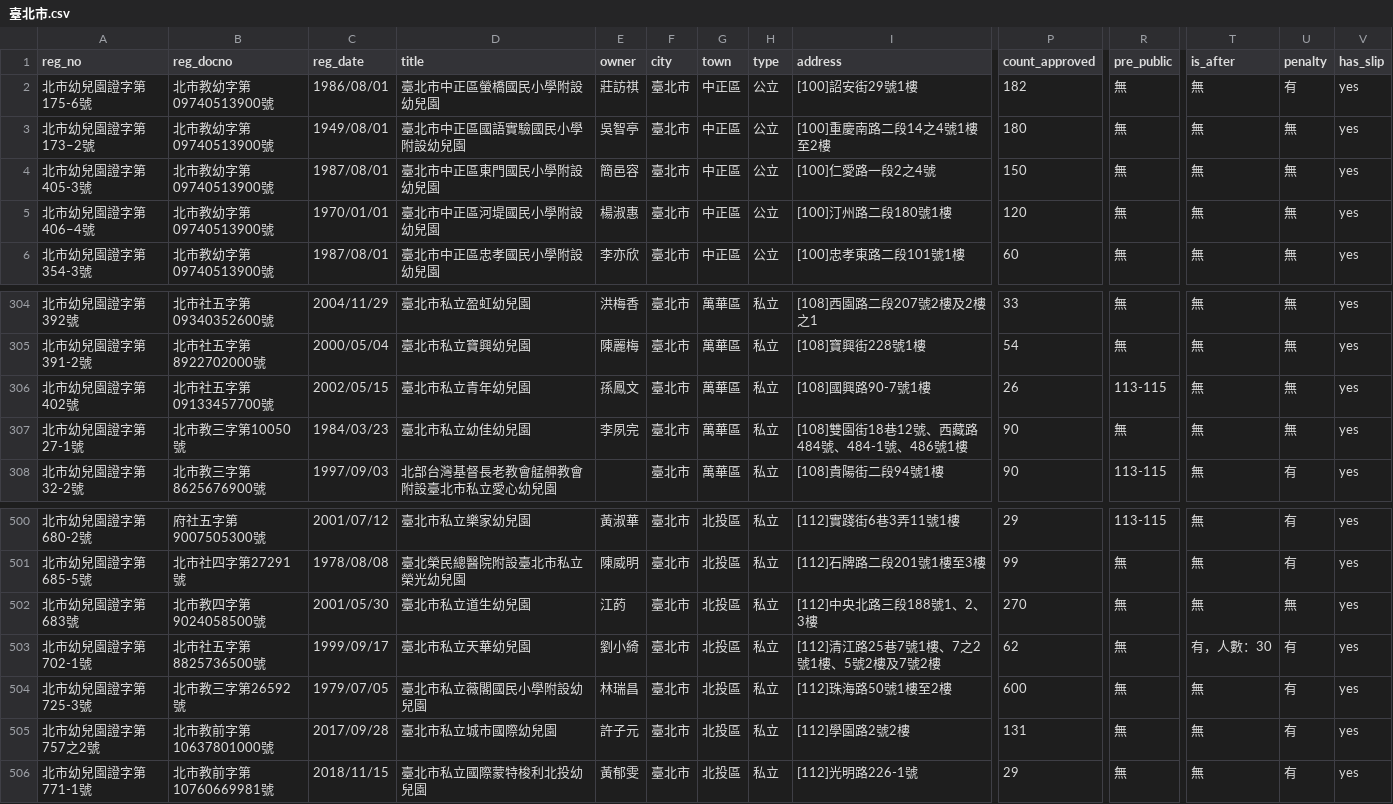
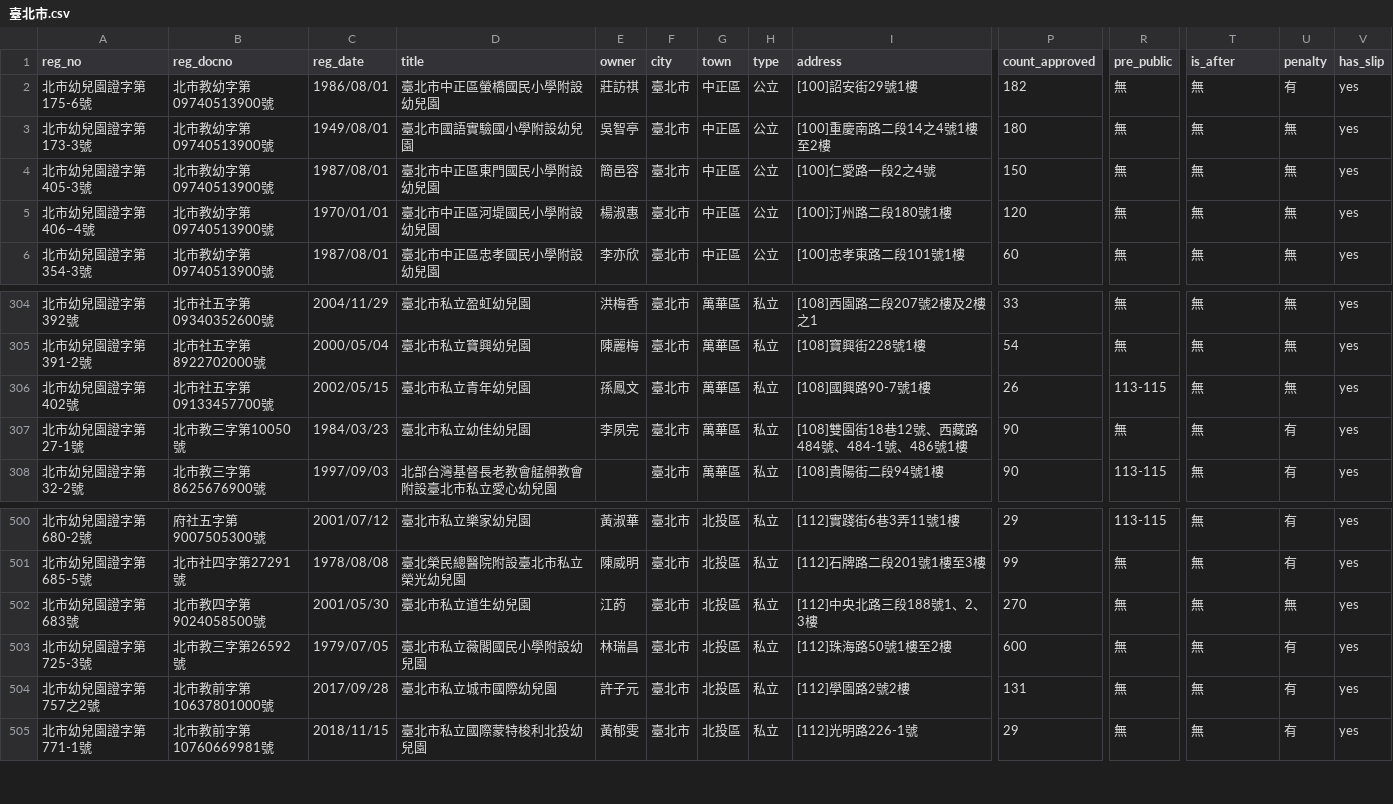
Before and after one commit to kiang/ap.ece.moe.edu.tw, a CSV file: docs/data/臺北市.csv, drawn as a sheet; only a part is shown, gaps mark what is left out; rows hold the shown columns only; the diff names each change by its address in the sheet, - before the commit and + after, or states it on an @@ line.

```diff
--- a/docs/data/臺北市.csv
+++ b/docs/data/臺北市.csv
-A3 (reg_no): 北市幼兒園證字第173–2號
+A3 (reg_no): 北市幼兒園證字第173-3號
-D3 (title): 臺北市中正區國語實驗國民小學附設幼兒園
+D3 (title): 臺北市國語實驗國小學附設幼兒園
-U307 (penalty): 無
+U307 (penalty): 有
-row 503: 北市幼兒園證字第702-1號 | 北市社五字第8825736500號 | 1999/09/17 | 臺北市私立天華幼兒園 | 劉小綺 | 臺北市 | 北投區 | 私立 | [112]清江路25巷7號1樓、7之2號1樓、5號2樓及7號2樓 | 62 | 無 | 有，人數：30 | 有 | yes
```
Also changed, not shown: docs/data/id/id.csv, docs/data/基隆市.csv, 15 other files.
